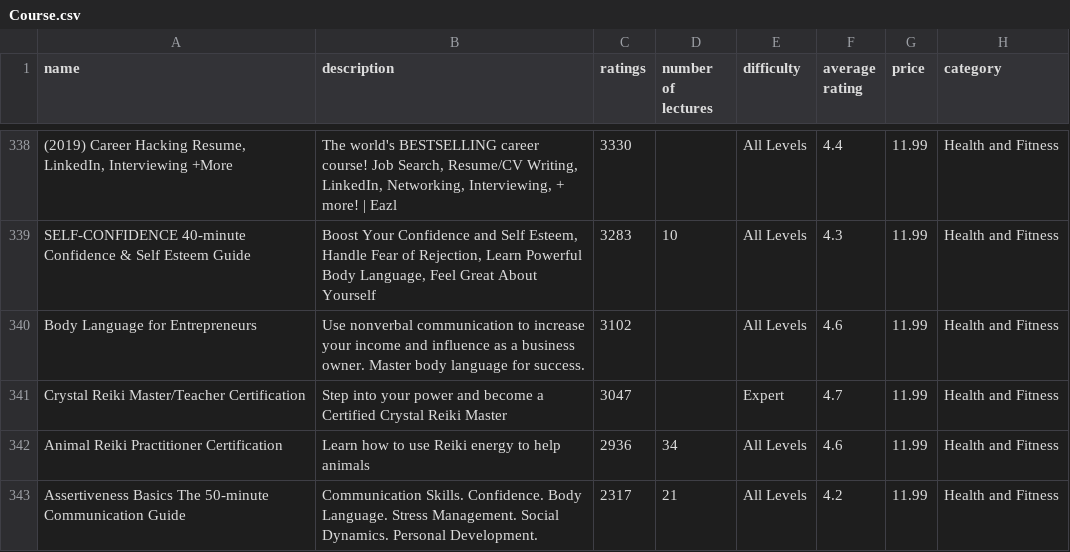
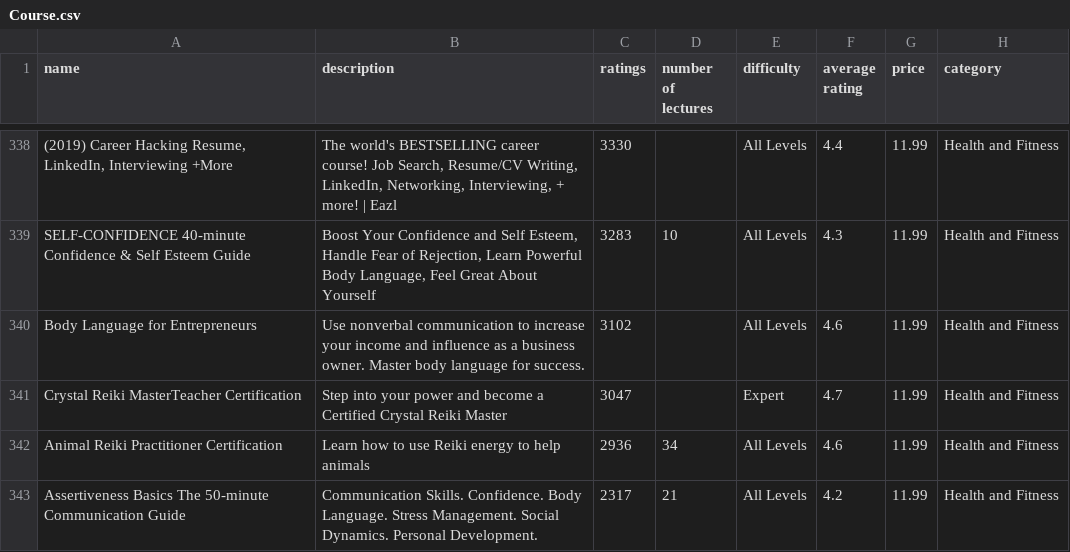
Before and after one commit to tkmk96/courses-app, a CSV file: rest_api/api/csv/Course.csv, drawn as a sheet; only a part is shown, gaps mark what is left out; the diff names each change by its address in the sheet, - before the commit and + after, or states it on an @@ line.

```diff
--- a/rest_api/api/csv/Course.csv
+++ b/rest_api/api/csv/Course.csv
-A341 (name): Crystal Reiki Master/Teacher Certification
+A341 (name): Crystal Reiki MasterTeacher Certification
```
Also changed, not shown: rest_api/api/csv/Users.csv, 11 other files.
